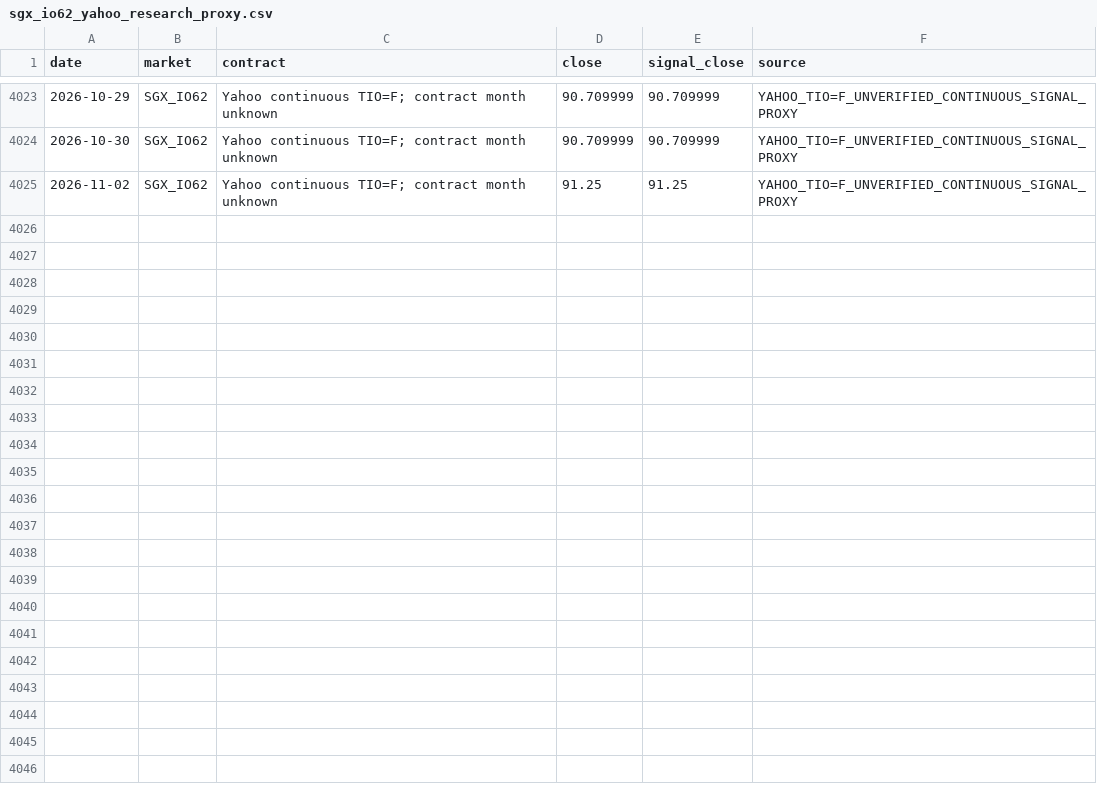
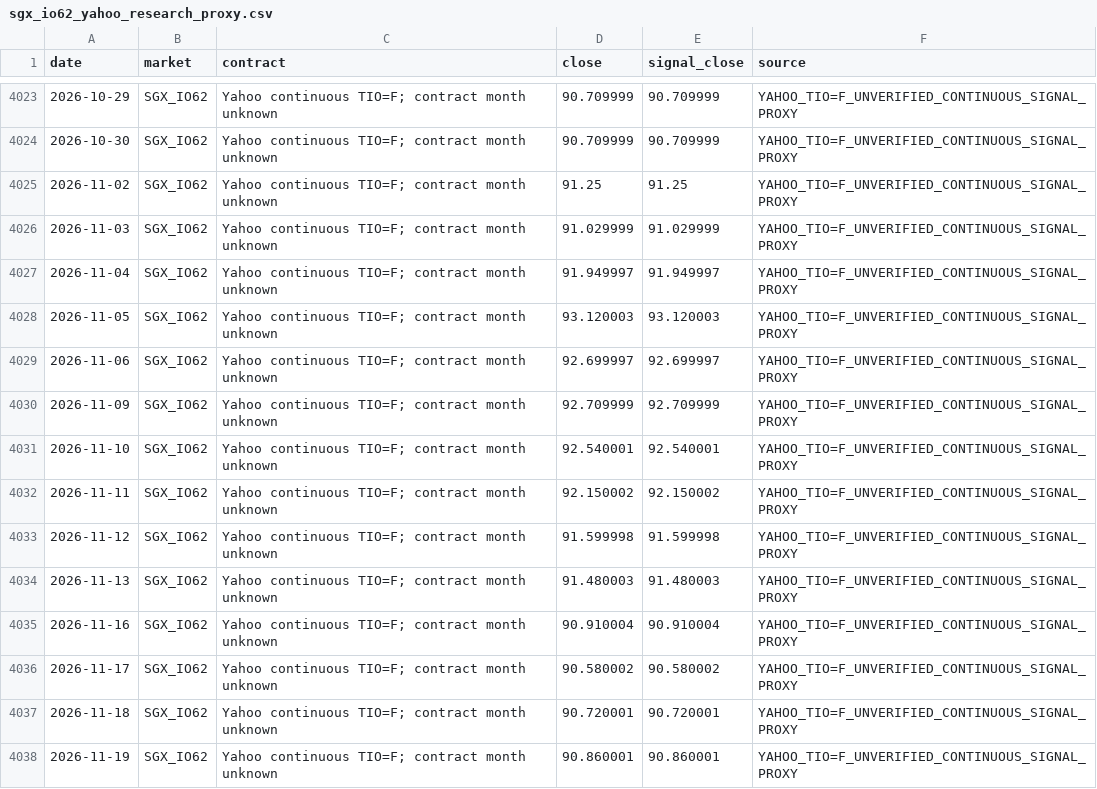
Before and after one commit to benj9971/cta_models, a CSV file: dashboard/data/sgx_io62_yahoo_research_proxy.csv, drawn as a sheet; only a part is shown, gaps mark what is left out.

```diff
--- a/dashboard/data/sgx_io62_yahoo_research_proxy.csv
+++ b/dashboard/data/sgx_io62_yahoo_research_proxy.csv
@@ -4025 +4025,14 @@ date,market,contract,close,signal_close,source
 2026-11-02,SGX_IO62,Yahoo continuous TIO=F; contract month unknown,91.25,91.25,YAHOO_TIO=F_UNVERIFIED_CONTINUOUS_SIGNAL_PROXY
+2026-11-03,SGX_IO62,Yahoo continuous TIO=F; contract month unknown,91.029999,91.029999,YAHOO_TIO=F_UNVERIFIED_CONTINUOUS_SIGNAL_PROXY
+2026-11-04,SGX_IO62,Yahoo continuous TIO=F; contract month unknown,91.949997,91.949997,YAHOO_TIO=F_UNVERIFIED_CONTINUOUS_SIGNAL_PROXY
+2026-11-05,SGX_IO62,Yahoo continuous TIO=F; contract month unknown,93.120003,93.120003,YAHOO_TIO=F_UNVERIFIED_CONTINUOUS_SIGNAL_PROXY
+2026-11-06,SGX_IO62,Yahoo continuous TIO=F; contract month unknown,92.699997,92.699997,YAHOO_TIO=F_UNVERIFIED_CONTINUOUS_SIGNAL_PROXY
+2026-11-09,SGX_IO62,Yahoo continuous TIO=F; contract month unknown,92.709999,92.709999,YAHOO_TIO=F_UNVERIFIED_CONTINUOUS_SIGNAL_PROXY
+2026-11-10,SGX_IO62,Yahoo continuous TIO=F; contract month unknown,92.540001,92.540001,YAHOO_TIO=F_UNVERIFIED_CONTINUOUS_SIGNAL_PROXY
+2026-11-11,SGX_IO62,Yahoo continuous TIO=F; contract month unknown,92.150002,92.150002,YAHOO_TIO=F_UNVERIFIED_CONTINUOUS_SIGNAL_PROXY
+2026-11-12,SGX_IO62,Yahoo continuous TIO=F; contract month unknown,91.599998,91.599998,YAHOO_TIO=F_UNVERIFIED_CONTINUOUS_SIGNAL_PROXY
+2026-11-13,SGX_IO62,Yahoo continuous TIO=F; contract month unknown,91.480003,91.480003,YAHOO_TIO=F_UNVERIFIED_CONTINUOUS_SIGNAL_PROXY
+2026-11-16,SGX_IO62,Yahoo continuous TIO=F; contract month unknown,90.910004,90.910004,YAHOO_TIO=F_UNVERIFIED_CONTINUOUS_SIGNAL_PROXY
+2026-11-17,SGX_IO62,Yahoo continuous TIO=F; contract month unknown,90.580002,90.580002,YAHOO_TIO=F_UNVERIFIED_CONTINUOUS_SIGNAL_PROXY
+2026-11-18,SGX_IO62,Yahoo continuous TIO=F; contract month unknown,90.720001,90.720001,YAHOO_TIO=F_UNVERIFIED_CONTINUOUS_SIGNAL_PROXY
+2026-11-19,SGX_IO62,Yahoo continuous TIO=F; contract month unknown,90.860001,90.860001,YAHOO_TIO=F_UNVERIFIED_CONTINUOUS_SIGNAL_PROXY
```
Also changed, not shown: dashboard/data/CME_NQ_vendor.csv, dashboard/data/comex_gc_yahoo_research_proxy.csv, 18 other files.
